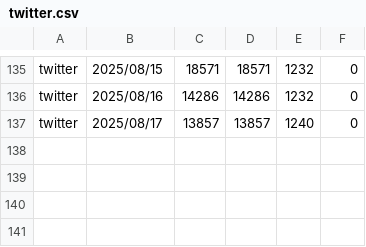
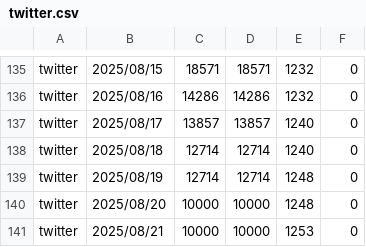
Before and after one commit to iwakiridrcm/youtube-find, a CSV file: twitter/twitter.csv, drawn as a sheet; only a part is shown, gaps mark what is left out.

```diff
--- a/twitter/twitter.csv
+++ b/twitter/twitter.csv
@@ -137 +137,5 @@ twitter,2025/08/16,14286,14286,1232,0
 twitter,2025/08/17,13857,13857,1240,0
+twitter,2025/08/18,12714,12714,1240,0
+twitter,2025/08/19,12714,12714,1248,0
+twitter,2025/08/20,10000,10000,1248,0
+twitter,2025/08/21,10000,10000,1253,0
```
Also changed, not shown: gakumasu/gakumasu.csv, ggeneration/ggeneration.csv, 15 other files.
